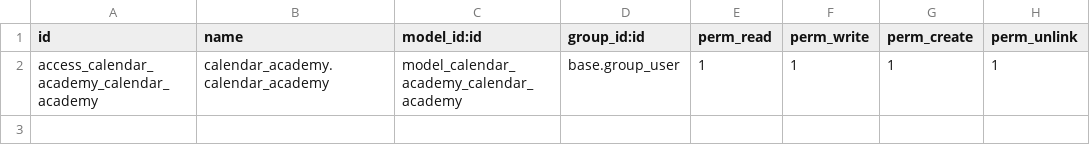
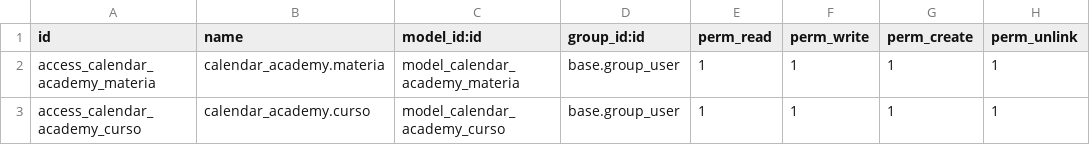
Before and after one commit to jhersON1/calendarAcademy-odoo, a CSV file: dev_addons/calendar_academy/security/ir.model.access.csv, drawn as a sheet.

Commit message:
Materias y Cursos sin validaciones

```diff
--- a/dev_addons/calendar_academy/security/ir.model.access.csv
+++ b/dev_addons/calendar_academy/security/ir.model.access.csv
@@ -1,2 +1,3 @@
 id,name,model_id:id,group_id:id,perm_read,perm_write,perm_create,perm_unlink
-access_calendar_academy_calendar_academy,calendar_academy.calendar_academy,model_calendar_academy_calendar_academy,base.group_user,1,1,1,1
+access_calendar_academy_materia,calendar_academy.materia,model_calendar_academy_materia,base.group_user,1,1,1,1
+access_calendar_academy_curso,calendar_academy.curso,model_calendar_academy_curso,base.group_user,1,1,1,1
```
Also changed, not shown: 3 other files.
